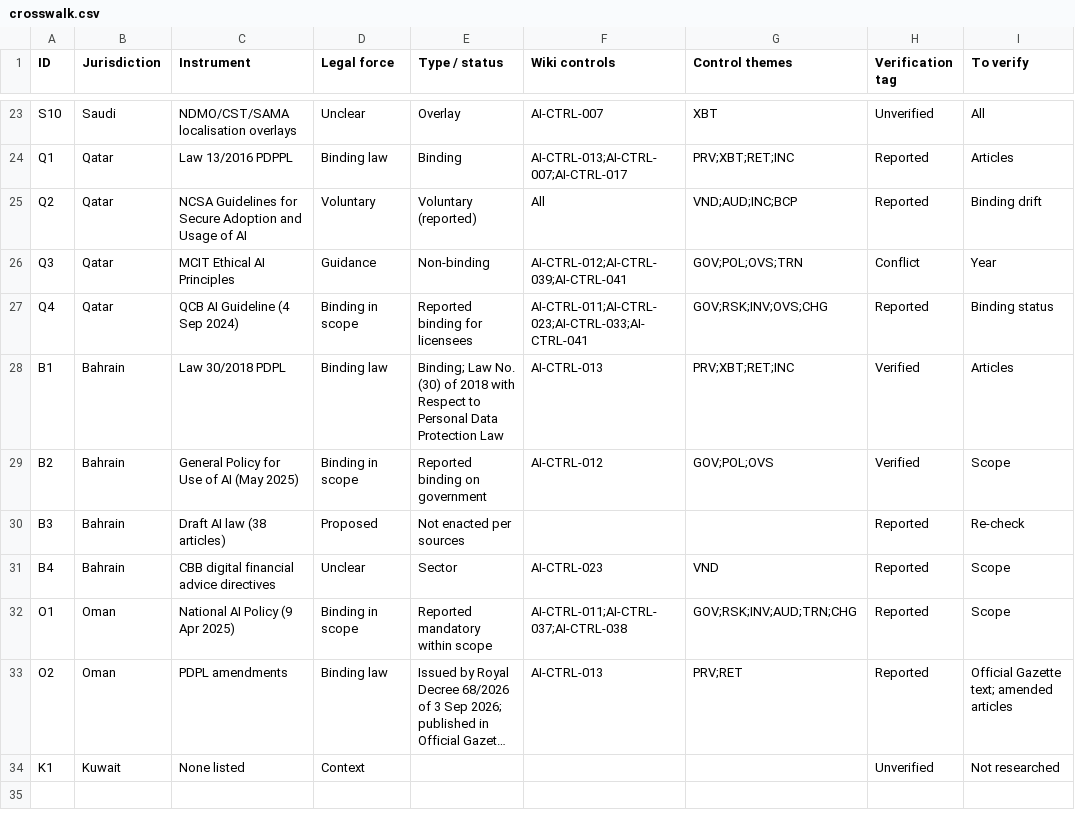
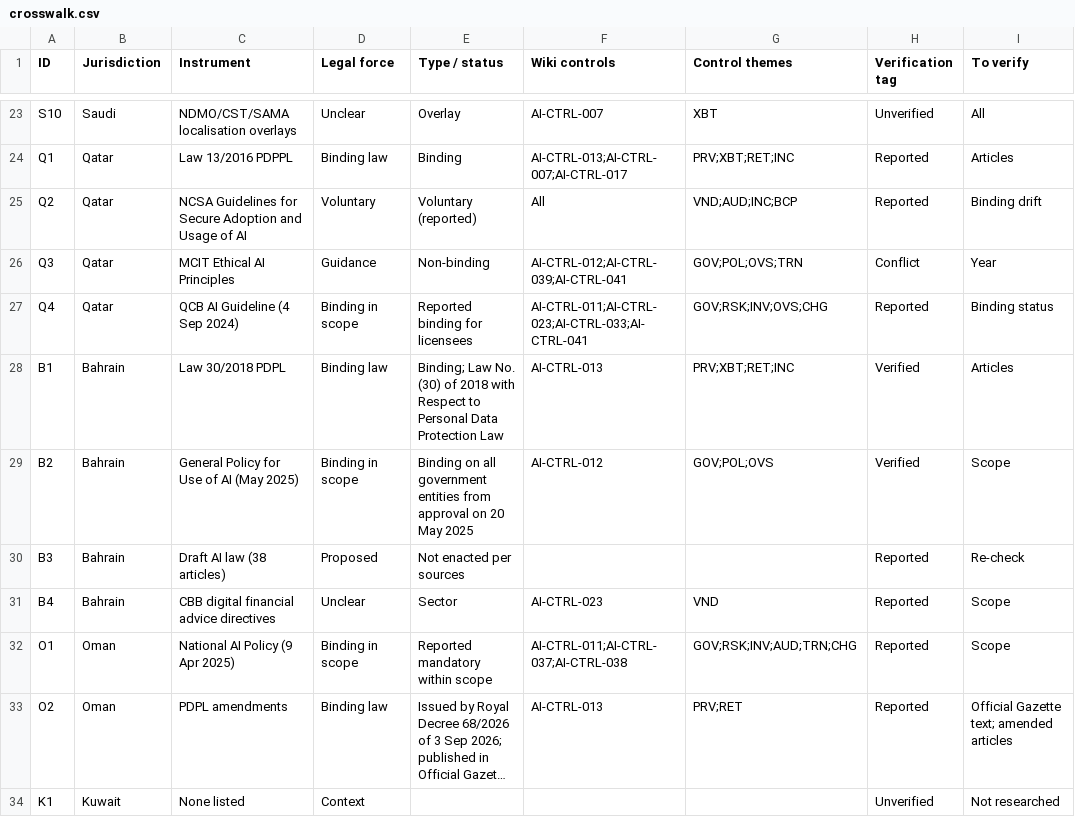
Before and after one commit to nachi065/AI-Security-Wiki, a CSV file: 11_GCC_AI_Compliance/data/crosswalk.csv, drawn as a sheet; only a part is shown, gaps mark what is left out; long unchanged cells end in …; the diff names each change by its address in the sheet, - before the commit and + after, or states it on an @@ line.

```diff
--- a/11_GCC_AI_Compliance/data/crosswalk.csv
+++ b/11_GCC_AI_Compliance/data/crosswalk.csv
-E29 (Type / status): Reported binding on government
+E29 (Type / status): Binding on all government entities from approval on 20 May 2025
```
Also changed, not shown: source/11_GCC_AI_Compliance/data/crosswalk.csv, 5 other files.
